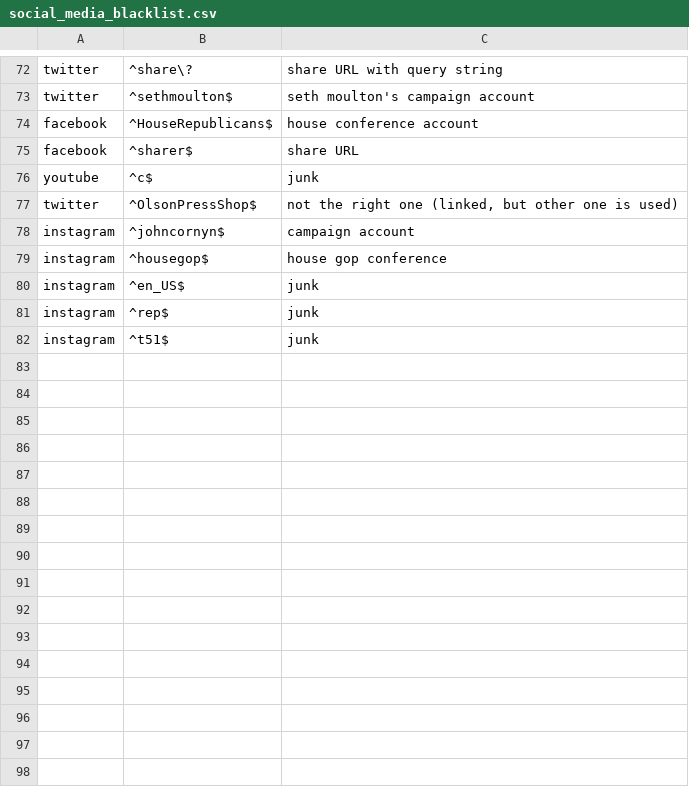
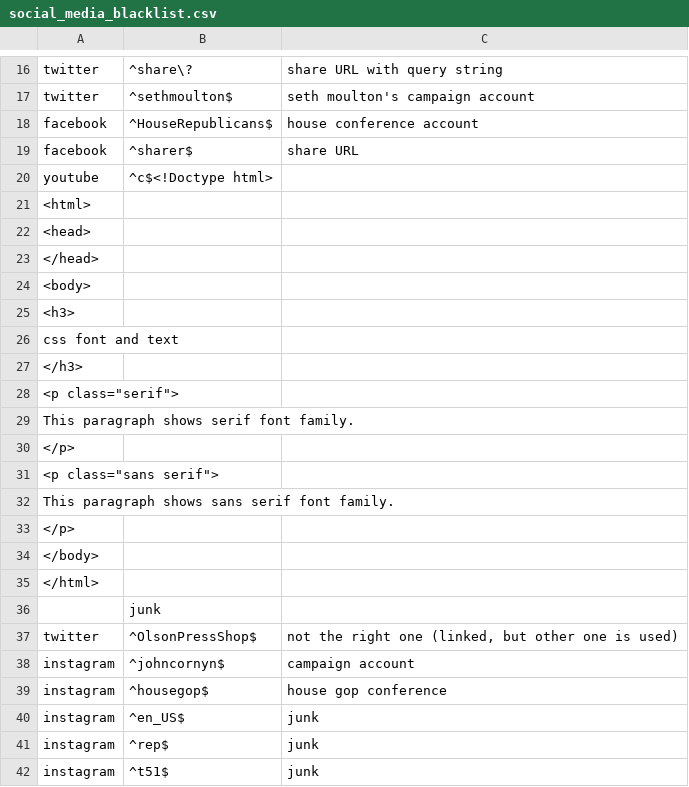
Before and after one commit to unitedstates/congress-legislators, a CSV file: scripts/data/social_media_blacklist.csv, drawn as a sheet; only a part is shown, gaps mark what is left out; the diff covers the shown part only.

```diff
--- a/scripts/data/social_media_blacklist.csv
+++ b/scripts/data/social_media_blacklist.csv
@@ -75,3 +19,19 @@ facebook,^HouseRepublicans$,house conference account
 facebook,^sharer$,share URL
-youtube,^c$,junk
+youtube,^c$<!Doctype html>
+<html>
+<head>
+</head>
+<body>
+<h3>
+css font and text
+</h3>
+<p class="serif">
+This paragraph shows serif font family.
+</p>
+<p class="sans serif">
+This paragraph shows sans serif font family.
+</p>
+</body>
+</html>
+,junk
 twitter,^OlsonPressShop$,"not the right one (linked, but other one is used)"
```
Also changed, not shown: 56 removed rows and 3 edited cells elsewhere in this file.
